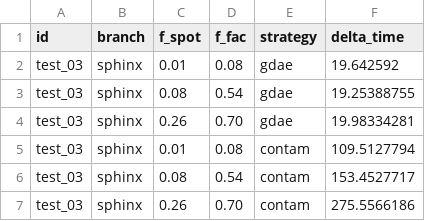
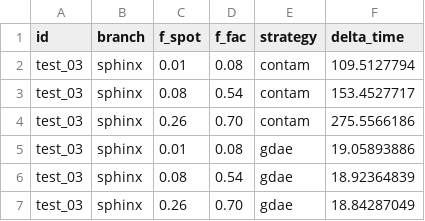
Before and after one commit to D4san/gdaespec, a CSV file: training-and-experiments/Earth_like_Atmosphere/Retrieval Tests/campaign_5obs/test_03/sphinx/run_times.csv, drawn as a sheet.

```diff
--- a/training-and-experiments/Earth_like_Atmosphere/Retrieval Tests/campaign_5obs/test_03/sphinx/run_times.csv
+++ b/training-and-experiments/Earth_like_Atmosphere/Retrieval Tests/campaign_5obs/test_03/sphinx/run_times.csv
@@ -1,5 +1,2 @@
 id,branch,f_spot,f_fac,strategy,delta_time
-test_03,sphinx,0.01,0.08,gdae,19.642592
-test_03,sphinx,0.08,0.54,gdae,19.25388755
-test_03,sphinx,0.26,0.70,gdae,19.98334281
 test_03,sphinx,0.01,0.08,contam,109.5127794
@@ -7 +4,4 @@ test_03,sphinx,0.08,0.54,contam,153.4527717
 test_03,sphinx,0.26,0.70,contam,275.5566186
+test_03,sphinx,0.01,0.08,gdae,19.05893886
+test_03,sphinx,0.08,0.54,gdae,18.92364839
+test_03,sphinx,0.26,0.70,gdae,18.84287049
```
Also changed, not shown: training-and-experiments/Earth_like_Atmosphere/Retrieval Tests/campaign_5obs/test_01/phoenix/run_times.csv, training-and-experiments/Earth_like_Atmosphere/Retrieval Tests/campaign_5obs/test_01/sphinx/run_times.csv, 39 other files.
